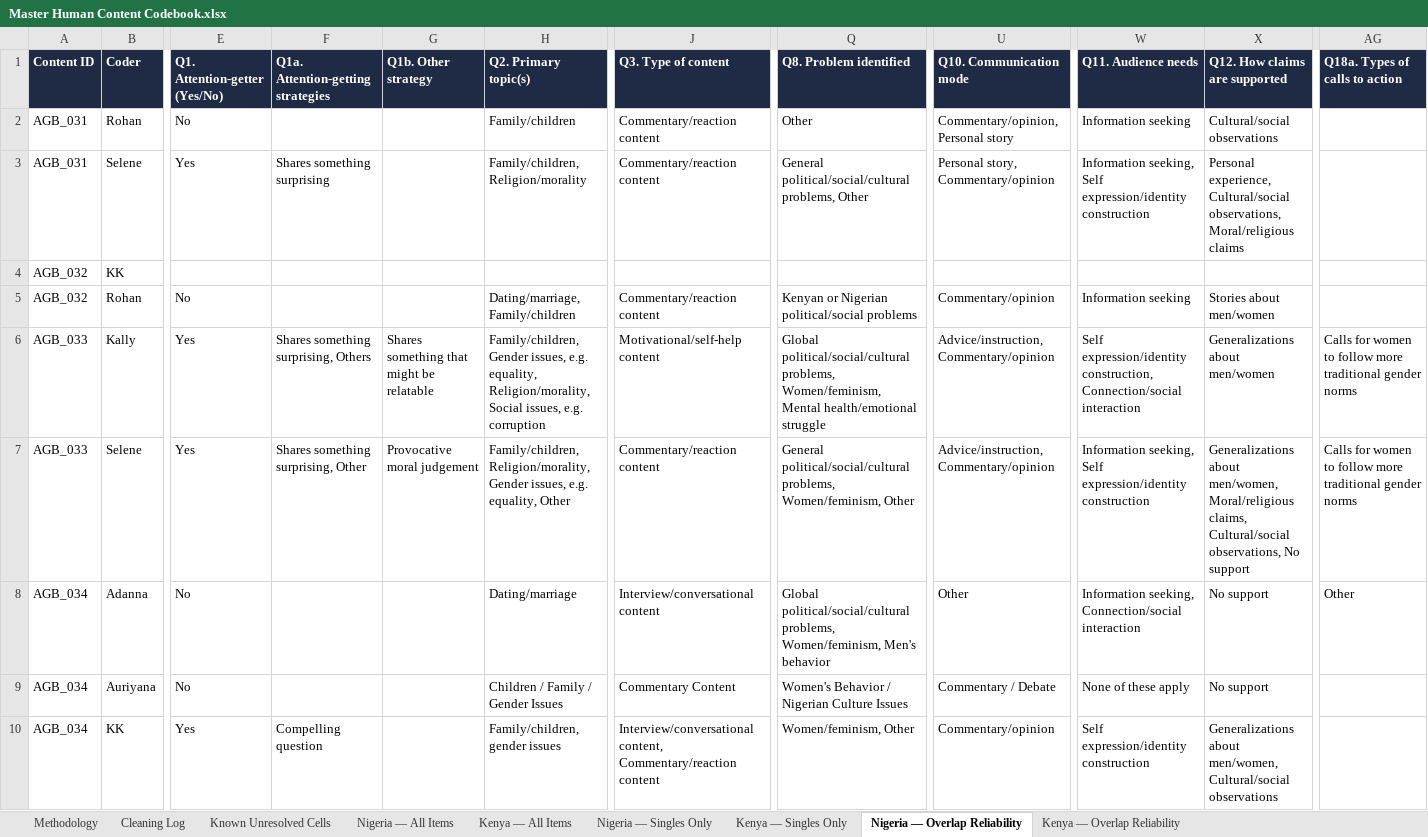
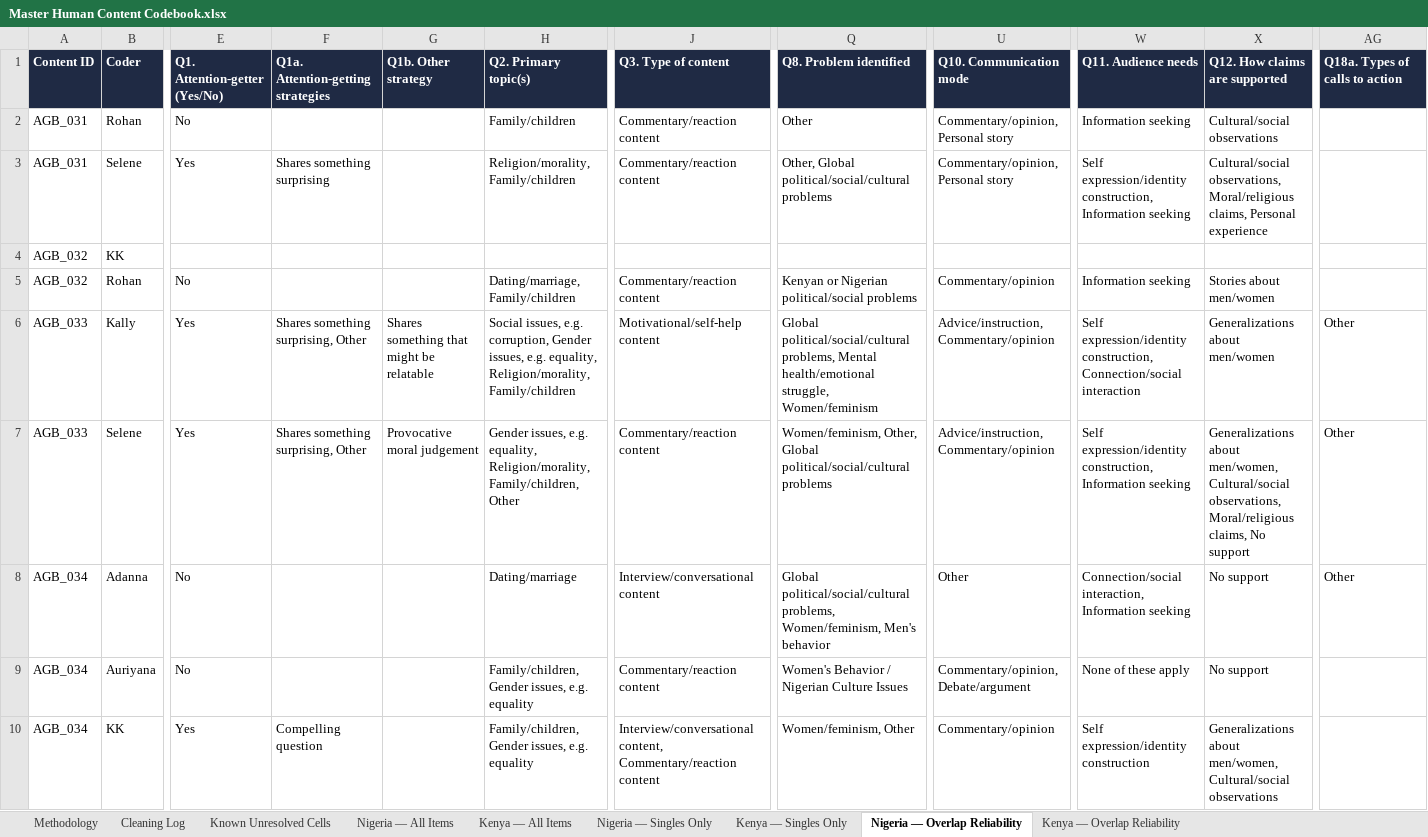
Before and after one commit to dhruv7539/Gates-Manfluencer-Project, an Excel workbook: Codebooks/Human Codebooks/Master Human Content Codebook.xlsx, sheet Nigeria — Overlap Reliability, drawn as a sheet; only a part is shown, gaps mark what is left out; values as stored, in another font and other column widths than the file's, no borders; the diff covers the shown part only; the diff names each change by its address in the sheet, - before the commit and + after, or states it on an @@ line.

```diff
--- a/Codebooks/Human Codebooks/Master Human Content Codebook.xlsx (sheet Nigeria — Overlap Reliability)
+++ b/Codebooks/Human Codebooks/Master Human Content Codebook.xlsx (sheet Nigeria — Overlap Reliability)
-H3 (Q2. Primary topic(s)): Family/children, Religion/morality
+H3 (Q2. Primary topic(s)): Religion/morality, Family/children
-Q3 (Q8. Problem identified): General political/social/cultural problems, Other
+Q3 (Q8. Problem identified): Other, Global political/social/cultural problems
-U3 (Q10. Communication mode): Personal story, Commentary/opinion
+U3 (Q10. Communication mode): Commentary/opinion, Personal story
-W3 (Q11. Audience needs): Information seeking, Self expression/identity construction
+W3 (Q11. Audience needs): Self expression/identity construction, Information seeking
-X3 (Q12. How claims are supported): Personal experience, Cultural/social observations, Moral/religious claims
+X3 (Q12. How claims are supported): Cultural/social observations, Moral/religious claims, Personal experience
-F6: Shares something surprising, Others
+F6: Shares something surprising, Other
-H6 (Q2. Primary topic(s)): Family/children, Gender issues, e.g. equality, Religion/morality, Social issues, e.g. corruption
+H6 (Q2. Primary topic(s)): Social issues, e.g. corruption, Gender issues, e.g. equality, Religion/morality, Family/children
-Q6 (Q8. Problem identified): …political/social/cultural problems, Women/feminism, Mental health/emotional struggle
+Q6 (Q8. Problem identified): …political/social/cultural problems, Mental health/emotional struggle, Women/feminism
-AG6:AG7 (Q18a. Types of calls to action): Calls for women to follow more traditional gender norms
+AG6:AG7 (Q18a. Types of calls to action): Other
-H7 (Q2. Primary topic(s)): Family/children, Religion/morality, Gender issues, e.g. equality, Other
+H7 (Q2. Primary topic(s)): Gender issues, e.g. equality, Religion/morality, Family/children, Other
-Q7 (Q8. Problem identified): General political/social/cultural problems, Women/feminism, Other
+Q7 (Q8. Problem identified): Women/feminism, Other, Global political/social/cultural problems
-W7 (Q11. Audience needs): Information seeking, Self expression/identity construction
+W7 (Q11. Audience needs): Self expression/identity construction, Information seeking
-X7 (Q12. How claims are supported): …about men/women, Moral/religious claims, Cultural/social observations, No support
+X7 (Q12. How claims are supported): …about men/women, Cultural/social observations, Moral/religious claims, No support
-W8 (Q11. Audience needs): Information seeking, Connection/social interaction
+W8 (Q11. Audience needs): Connection/social interaction, Information seeking
-H9 (Q2. Primary topic(s)): Children / Family / Gender Issues
+H9 (Q2. Primary topic(s)): Family/children, Gender issues, e.g. equality
-J9 (Q3. Type of content): Commentary Content
+J9 (Q3. Type of content): Commentary/reaction content
-U9 (Q10. Communication mode): Commentary / Debate
+U9 (Q10. Communication mode): Commentary/opinion, Debate/argument
-H10 (Q2. Primary topic(s)): Family/children, gender issues
+H10 (Q2. Primary topic(s)): Family/children, Gender issues, e.g. equality
```
Also changed, not shown: 128 edited cells elsewhere in this sheet, sheet Kenya — All Items, sheet Kenya — Singles Only, sheet Nigeria — All Items, sheet Nigeria — Singles Only, sheet Kenya — Overlap Reliability, sheet Cleaning Log, Codebooks/Human Codebooks/content - cleaned/A - Content Analysis Codebook (cleaned) - Adanna.xlsx, Codebooks/Human Codebooks/content - cleaned/C - Content Analysis Codebook (cleaned) - Kally.xlsx, 7 other files.
